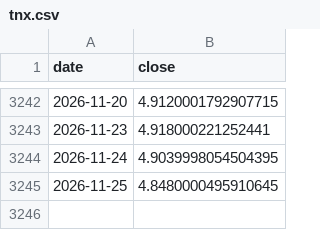
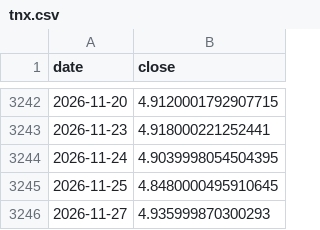
Before and after one commit to AlvinJhu/Alvin-J, a CSV file: tw-model/data/ext/tnx.csv, drawn as a sheet; only a part is shown, gaps mark what is left out.

```diff
--- a/tw-model/data/ext/tnx.csv
+++ b/tw-model/data/ext/tnx.csv
@@ -3245 +3245,2 @@ date,close
 2026-11-25,4.8480000495910645
+2026-11-27,4.935999870300293
```
Also changed, not shown: tw-model/data/ext/sox.csv, 4 other files.
